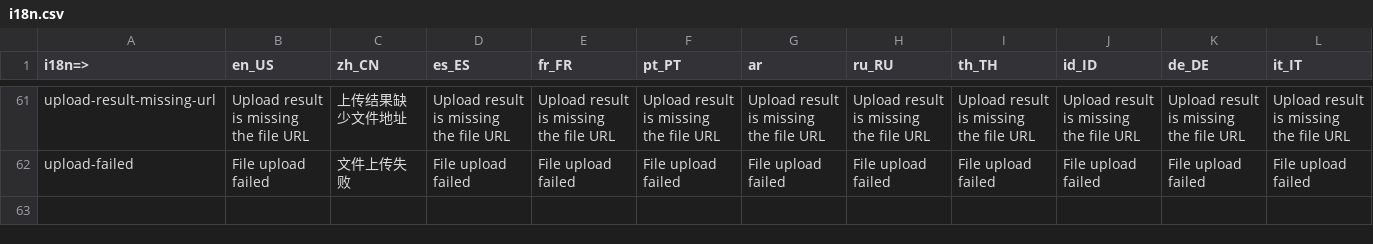
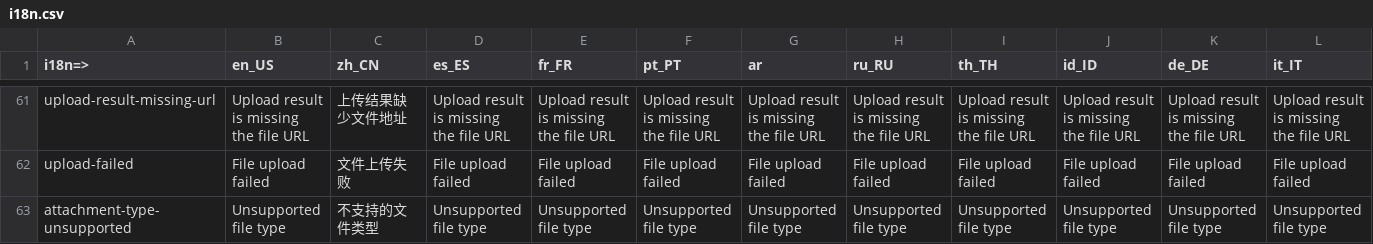
Before and after one commit to newlux/sanvist-ai-chatbox-vue3, a CSV file: i18n/i18n.csv, drawn as a sheet; only a part is shown, gaps mark what is left out; rows hold the shown columns only; the diff names each change by its address in the sheet, - before the commit and + after, or states it on an @@ line.

```diff
--- a/i18n/i18n.csv
+++ b/i18n/i18n.csv
+row 63: attachment-type-unsupported | Unsupported file type | 不支持的文件类型 | Unsupported file type | Unsupported file type | Unsupported file type | Unsupported file type | Unsupported file type | Unsupported file type | Unsupported file type | Unsupported file type | Unsupported file type
```
Also changed, not shown: 20 other files.
